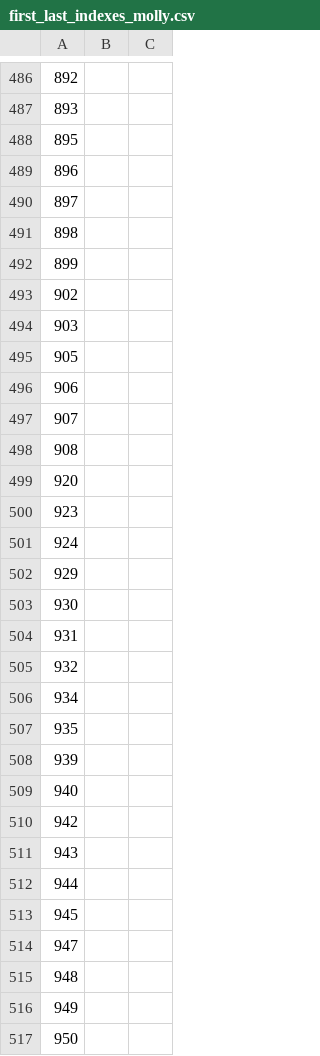
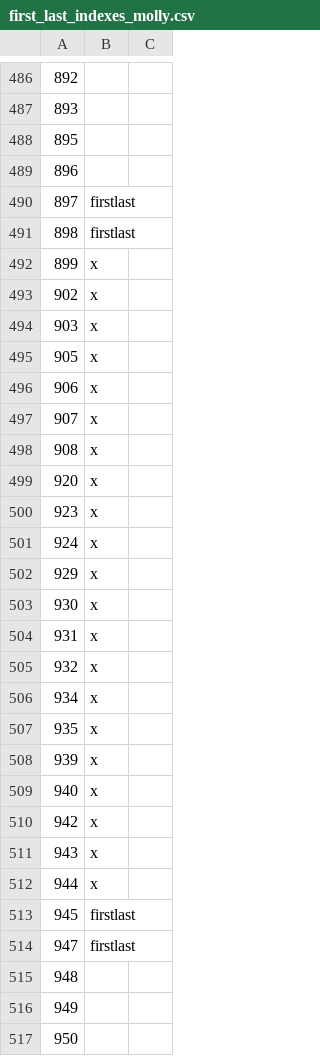
Before and after one commit to nuprl/substance-vs-style, a CSV file: for_edits/first_last_indexes_molly.csv, drawn as a sheet; only a part is shown, gaps mark what is left out; the diff covers the shown part only; the diff names each change by its address in the sheet, - before the commit and + after, or states it on an @@ line.

```diff
--- a/for_edits/first_last_indexes_molly.csv
+++ b/for_edits/first_last_indexes_molly.csv
-B490:B491: (empty)
+B490:B491: firstlast
-B492:B512: (empty)
+B492:B512: x
-B513:B514: (empty)
+B513:B514: firstlast
```
Also changed, not shown: 34 edited cells elsewhere in this file, 1 other file.
